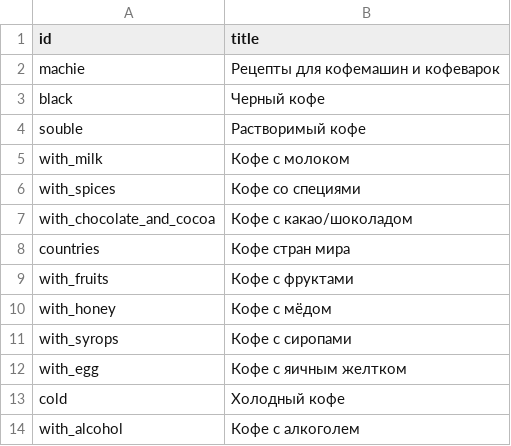
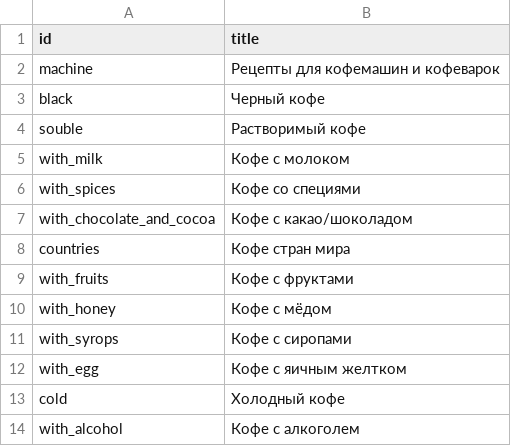
Before and after one commit to mikhail98/barista-handbook, a CSV file: app/src/main/assets/categories_ru.csv, drawn as a sheet.

```diff
--- a/app/src/main/assets/categories_ru.csv
+++ b/app/src/main/assets/categories_ru.csv
@@ -1,3 +1,3 @@
 id,title
-machie,Рецепты для кофемашин и кофеварок
+machine,Рецепты для кофемашин и кофеварок
 black,Черный кофе
```
Also changed, not shown: 4 other files.
